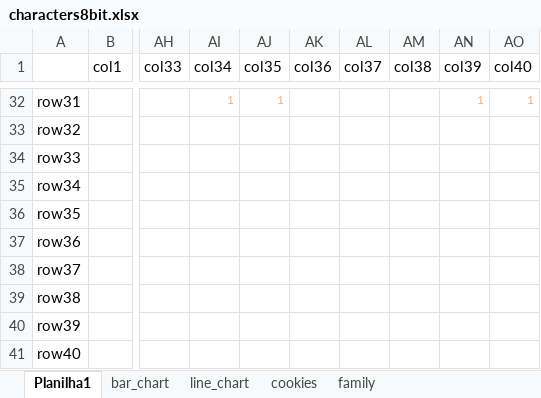
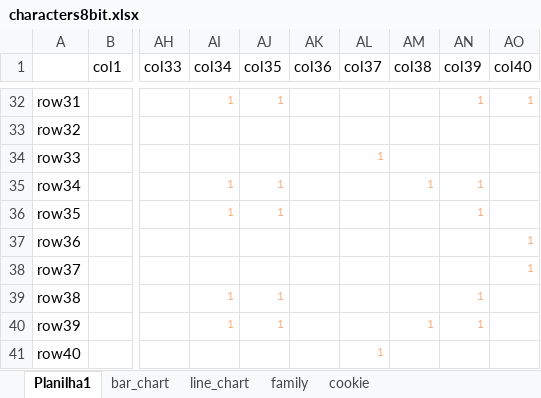
Before and after one commit to tiagombp/my-patch, an Excel workbook: prep/characters8bit.xlsx, sheet Planilha1, drawn as a sheet; only a part is shown, gaps mark what is left out; values as stored, in another font and other column widths than the file's, no borders; conditional formats not drawn; the diff names each change by its address in the sheet, - before the commit and + after, or states it on an @@ line.

Commit message:
makes 8bit cookie

```diff
--- a/prep/characters8bit.xlsx (sheet Planilha1)
+++ b/prep/characters8bit.xlsx (sheet Planilha1)
-sheet tab: cookies
+sheet tab: cookie
-AL34 (col37): (empty)
+AL34 (col37): 1
-AI35:AI36 (col34): (empty)
+AI35:AI36 (col34): 1
-AJ35:AJ36 (col35): (empty)
+AJ35:AJ36 (col35): 1
-AM35 (col38): (empty)
+AM35 (col38): 1
-AN35:AN36 (col39): (empty)
+AN35:AN36 (col39): 1
-AO37:AO38 (col40): (empty)
+AO37:AO38 (col40): 1
-AI39:AI40 (col34): (empty)
+AI39:AI40 (col34): 1
-AJ39:AJ40 (col35): (empty)
+AJ39:AJ40 (col35): 1
-AN39:AN40 (col39): (empty)
+AN39:AN40 (col39): 1
-AM40 (col38): (empty)
+AM40 (col38): 1
-AL41 (col37): (empty)
+AL41 (col37): 1
```
Also changed, not shown: sheet bar_chart.
